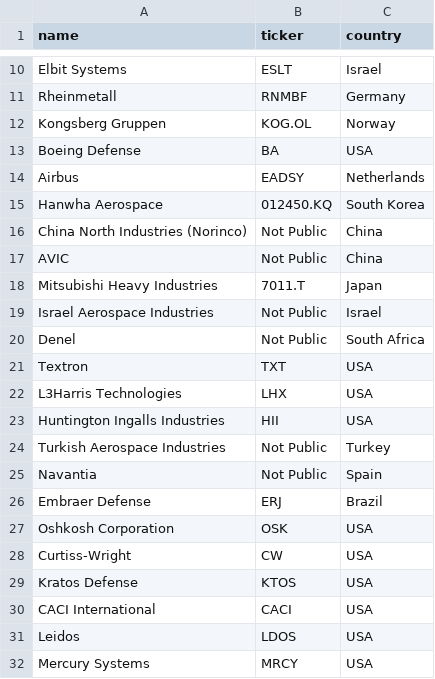
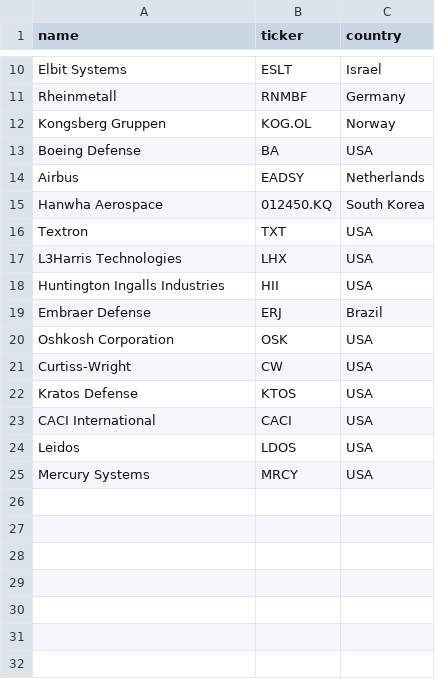
Before and after one commit to EthanButton/StingerDefence, a CSV file: streamlit_app/fetchers/data/defense_companies.csv, drawn as a sheet; only a part is shown, gaps mark what is left out.

Commit message:
Update defense_companies.csv

```diff
--- a/streamlit_app/fetchers/data/defense_companies.csv
+++ b/streamlit_app/fetchers/data/defense_companies.csv
@@ -15,7 +15,2 @@ Airbus,EADSY,Netherlands
 Hanwha Aerospace,012450.KQ,South Korea
-China North Industries (Norinco),Not Public,China
-AVIC,Not Public,China
-Mitsubishi Heavy Industries,7011.T,Japan
-Israel Aerospace Industries,Not Public,Israel
-Denel,Not Public,South Africa
 Textron,TXT,USA
@@ -23,4 +18,2 @@ L3Harris Technologies,LHX,USA
 Huntington Ingalls Industries,HII,USA
-Turkish Aerospace Industries,Not Public,Turkey
-Navantia,Not Public,Spain
 Embraer Defense,ERJ,Brazil
```
